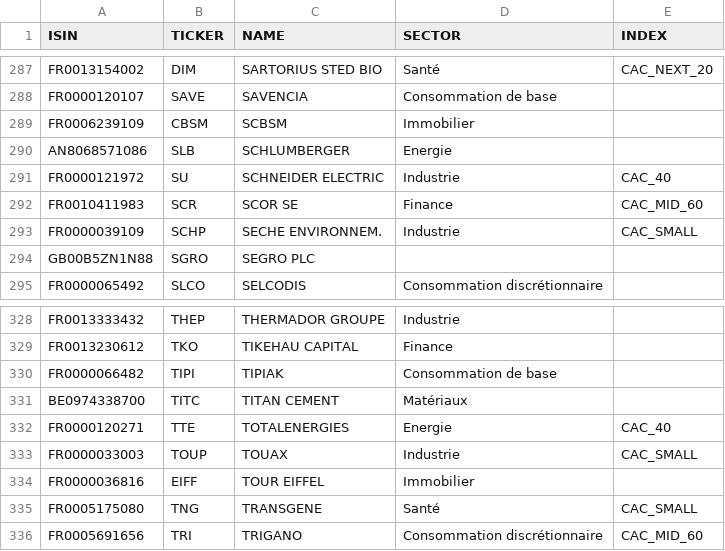
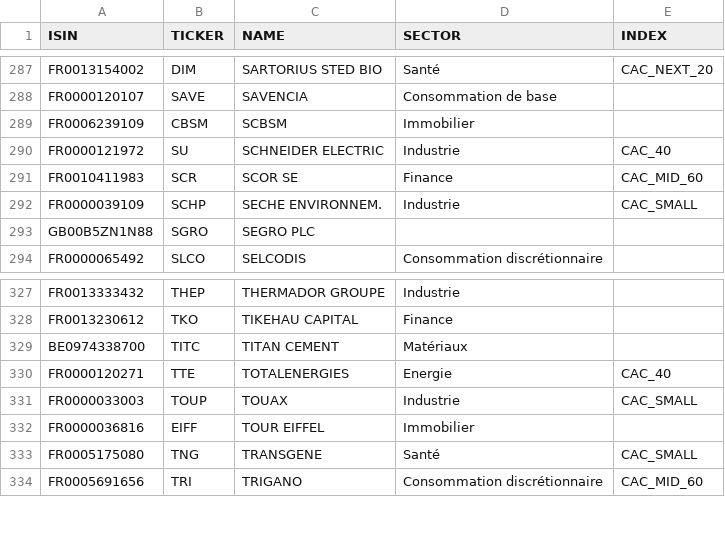
Before and after one commit to PAVfr/DataBourseCAC, a CSV file: enterprise.csv, drawn as a sheet; only a part is shown, gaps mark what is left out; the diff names each change by its address in the sheet, - before the commit and + after, or states it on an @@ line.

```diff
--- a/enterprise.csv
+++ b/enterprise.csv
-row 290: AN8068571086 | SLB | SCHLUMBERGER | Energie
-row 330: FR0000066482 | TIPI | TIPIAK | Consommation de base
```
Also changed, not shown: dividend.csv, 3 other files.
